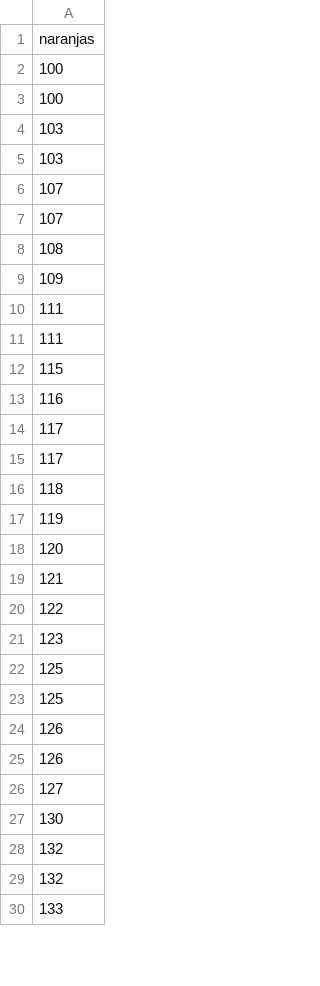
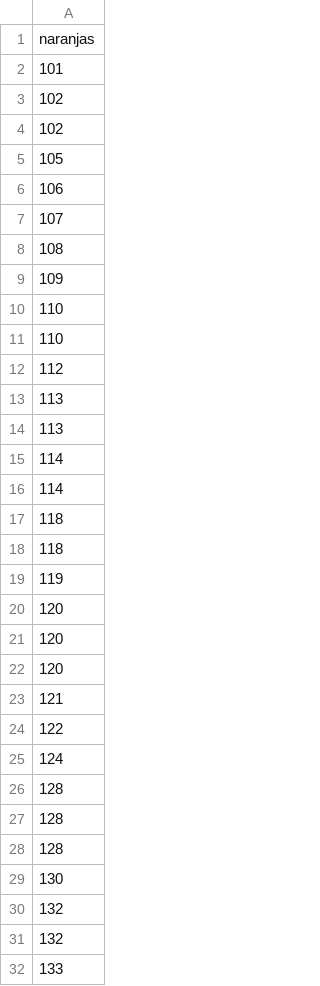
Before and after one commit to albabernal03/Examen_naranjas, a CSV file: naranjas.csv, drawn as a sheet; only a part is shown; the diff covers the shown part only.

```diff
--- a/naranjas.csv
+++ b/naranjas.csv
@@ -1,7 +1,7 @@
 naranjas
-100
-100
-103
-103
-107
+101
+102
+102
+105
+106
 107
@@ -9,8 +9,10 @@ naranjas
 109
-111
-111
-115
-116
-117
-117
+110
+110
+112
+113
+113
+114
+114
+118
 118
@@ -18,10 +20,10 @@ naranjas
 120
+120
+120
 121
 122
-123
-125
-125
-126
-126
-127
+124
+128
+128
+128
 130
```
Also changed, not shown: 21 added rows, 23 removed rows and 23 edited cells elsewhere in this file, 4 other files.
